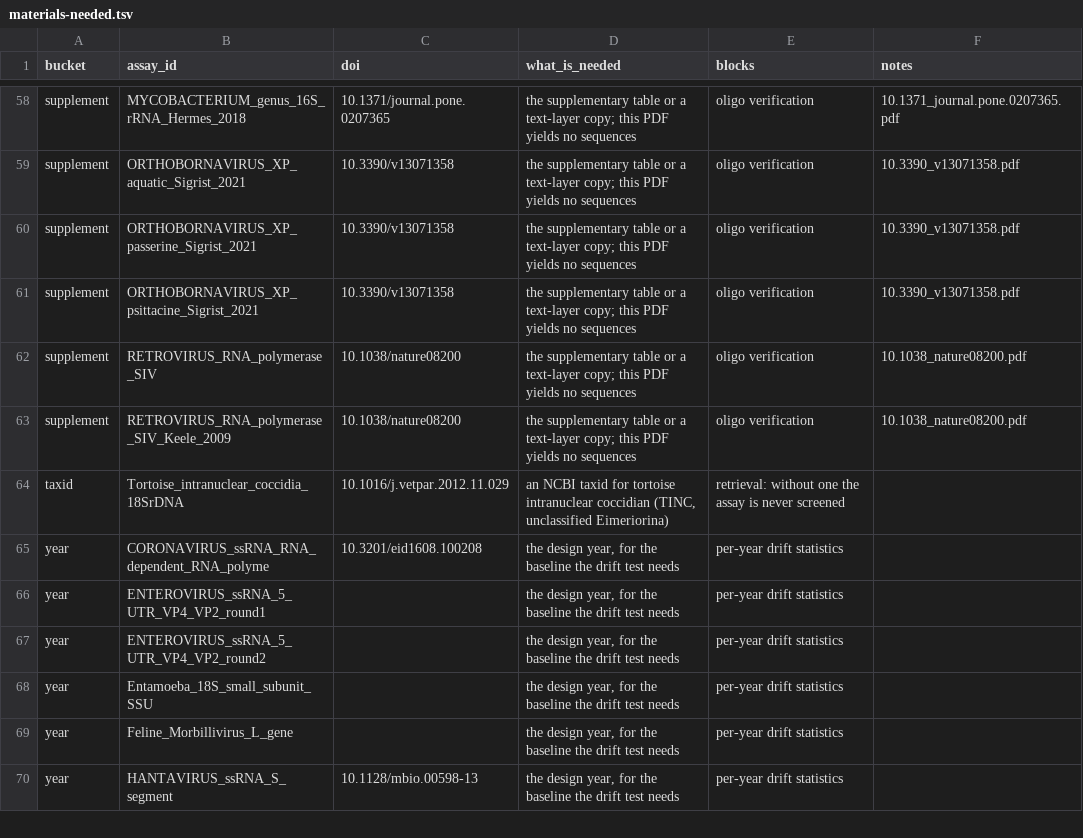
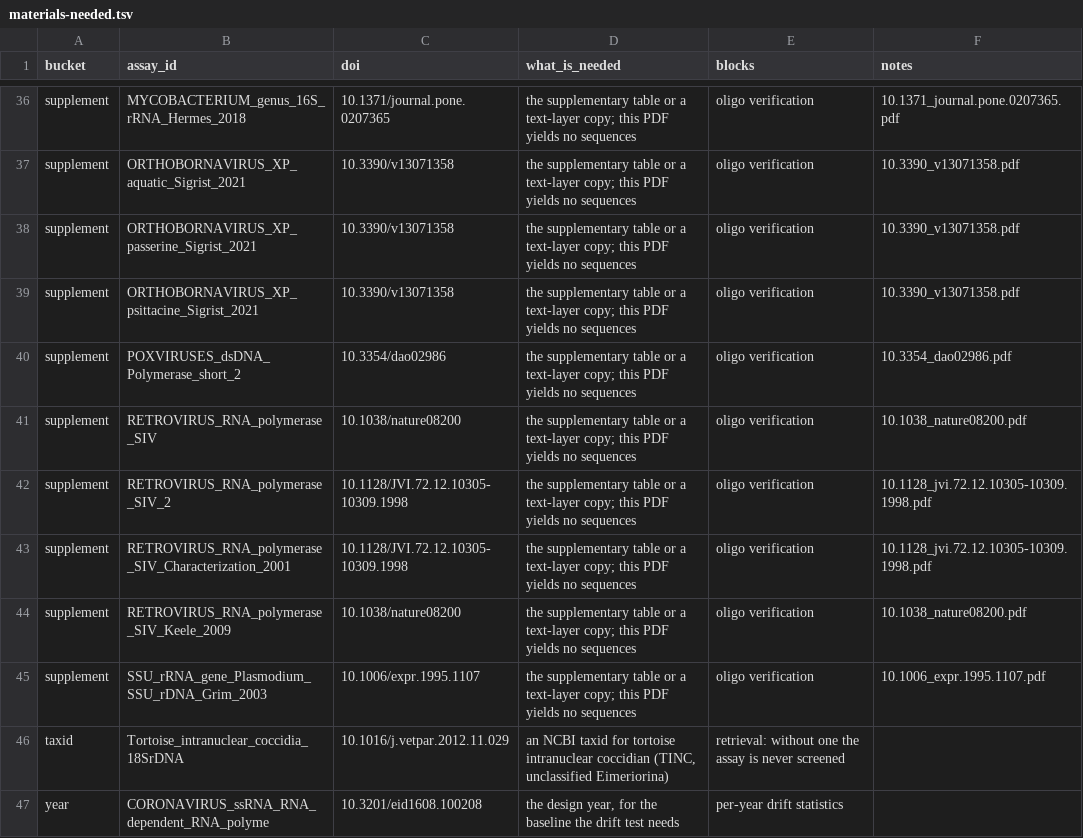
Before and after one commit to batyanight/assaywatch, a TSV file: docs/materials-needed.tsv, drawn as a sheet; only a part is shown, gaps mark what is left out; the shorter side is filled out with more unchanged rows; the diff covers the shown part only; the diff names each change by its address in the sheet, - before the commit and + after, or states it on an @@ line.

```diff
--- a/docs/materials-needed.tsv
+++ b/docs/materials-needed.tsv
+row 40: supplement | POXVIRUSES_dsDNA_Polymerase_short_2 | 10.3354/dao02986 | the supplementary table or a text-layer copy; this PDF yields no sequences | oligo verification | 10.3354_dao02986.pdf
+row 42: supplement | RETROVIRUS_RNA_polymerase_SIV_2 | 10.1128/JVI.72.12.10305-10309.1998 | the supplementary table or a text-layer copy; this PDF yields no sequences | oligo verification | 10.1128_jvi.72.12.10305-10309.1998.pdf
+row 43: supplement | RETROVIRUS_RNA_polymerase_SIV_Characterization_2001 | 10.1128/JVI.72.12.10305-10309.1998 | the supplementary table or a text-layer copy; this PDF yields no sequences | oligo verification | 10.1128_jvi.72.12.10305-10309.1998.pdf
+row 45: supplement | SSU_rRNA_gene_Plasmodium_SSU_rDNA_Grim_2003 | 10.1006/expr.1995.1107 | the supplementary table or a text-layer copy; this PDF yields no sequences | oligo verification | 10.1006_expr.1995.1107.pdf
```
Also changed, not shown: 1 added row and 23 removed rows elsewhere in this file, 1 other file.
